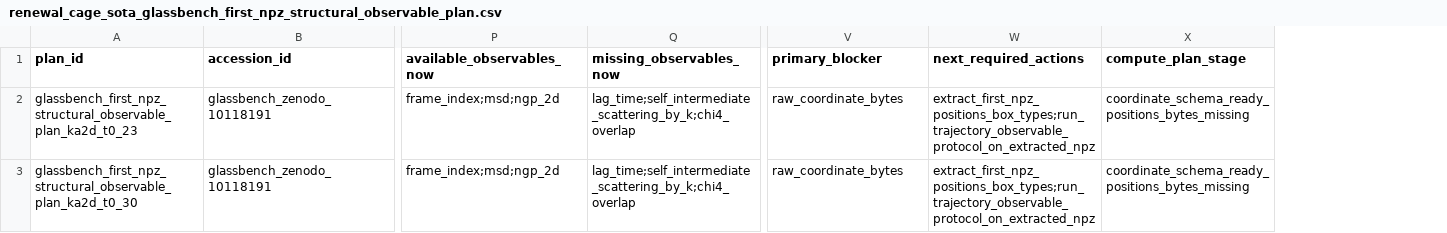
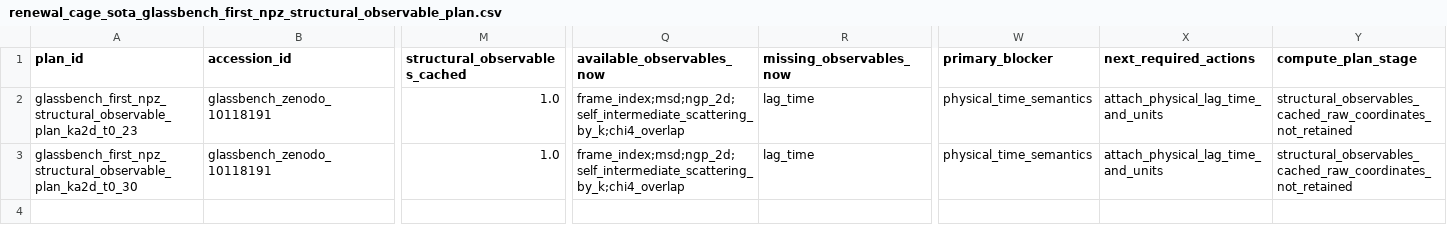
Before and after one commit to cc-chen-tech/renewal-cage-arxiv, a CSV file: data/renewal_cage_sota_glassbench_first_npz_structural_observable_plan.csv, drawn as a sheet; only a part is shown, gaps mark what is left out; addresses are those after the commit; the diff names each change by its address in the sheet, - before the commit and + after, or states it on an @@ line.

```diff
--- a/data/renewal_cage_sota_glassbench_first_npz_structural_observable_plan.csv
+++ b/data/renewal_cage_sota_glassbench_first_npz_structural_observable_plan.csv
+column M (structural_observables_cached), rows 2-3: 1.0 | 1.0
-Q2:Q3 (available_observables_now): frame_index;msd;ngp_2d
+Q2:Q3 (available_observables_now): frame_index;msd;ngp_2d;self_intermediate_scattering_by_k;chi4_overlap
-R2:R3 (missing_observables_now): lag_time;self_intermediate_scattering_by_k;chi4_overlap
+R2:R3 (missing_observables_now): lag_time
-W2:W3 (primary_blocker): raw_coordinate_bytes
+W2:W3 (primary_blocker): physical_time_semantics
-X2:X3 (next_required_actions): extract_first_npz_positions_box_types;run_trajectory_observable_protocol_on_extracted_npz
+X2:X3 (next_required_actions): attach_physical_lag_time_and_units
-Y2:Y3 (compute_plan_stage): coordinate_schema_ready_positions_bytes_missing
+Y2:Y3 (compute_plan_stage): structural_observables_cached_raw_coordinates_not_retained
```
Also changed, not shown: data/renewal_cage_sota_glassbench_observable_coverage_audit.csv, data/renewal_cage_sota_glassbench_real_inversion_gap_ledger.csv, 19 other files.
